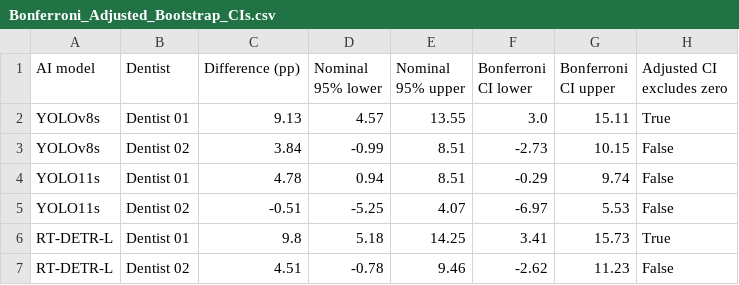
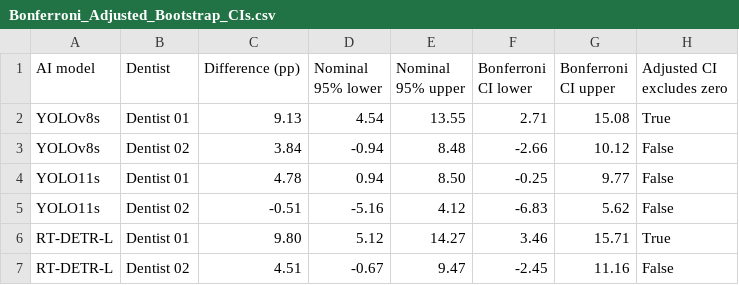
Before and after one commit to AbdlrhmanDev/DentalOPG-Human-AI-Comparison, a CSV file: results/statistical_audit/Bonferroni_Adjusted_Bootstrap_CIs.csv, drawn as a sheet.

```diff
--- a/results/statistical_audit/Bonferroni_Adjusted_Bootstrap_CIs.csv
+++ b/results/statistical_audit/Bonferroni_Adjusted_Bootstrap_CIs.csv
@@ -1,7 +1,7 @@
 AI model,Dentist,Difference (pp),Nominal 95% lower,Nominal 95% upper,Bonferroni CI lower,Bonferroni CI upper,Adjusted CI excludes zero
-YOLOv8s,Dentist 01,9.13,4.57,13.55,3.0,15.11,True
-YOLOv8s,Dentist 02,3.84,-0.99,8.51,-2.73,10.15,False
-YOLO11s,Dentist 01,4.78,0.94,8.51,-0.29,9.74,False
-YOLO11s,Dentist 02,-0.51,-5.25,4.07,-6.97,5.53,False
-RT-DETR-L,Dentist 01,9.8,5.18,14.25,3.41,15.73,True
-RT-DETR-L,Dentist 02,4.51,-0.78,9.46,-2.62,11.23,False
+YOLOv8s,Dentist 01,9.13,4.54,13.55,2.71,15.08,True
+YOLOv8s,Dentist 02,3.84,-0.94,8.48,-2.66,10.12,False
+YOLO11s,Dentist 01,4.78,0.94,8.50,-0.25,9.77,False
+YOLO11s,Dentist 02,-0.51,-5.16,4.12,-6.83,5.62,False
+RT-DETR-L,Dentist 01,9.80,5.12,14.27,3.46,15.71,True
+RT-DETR-L,Dentist 02,4.51,-0.67,9.47,-2.45,11.16,False
```
Also changed, not shown: SHA256_MANIFEST.csv, results/main_tables/Table_4_Paired_Bootstrap.csv, 5 other files.
